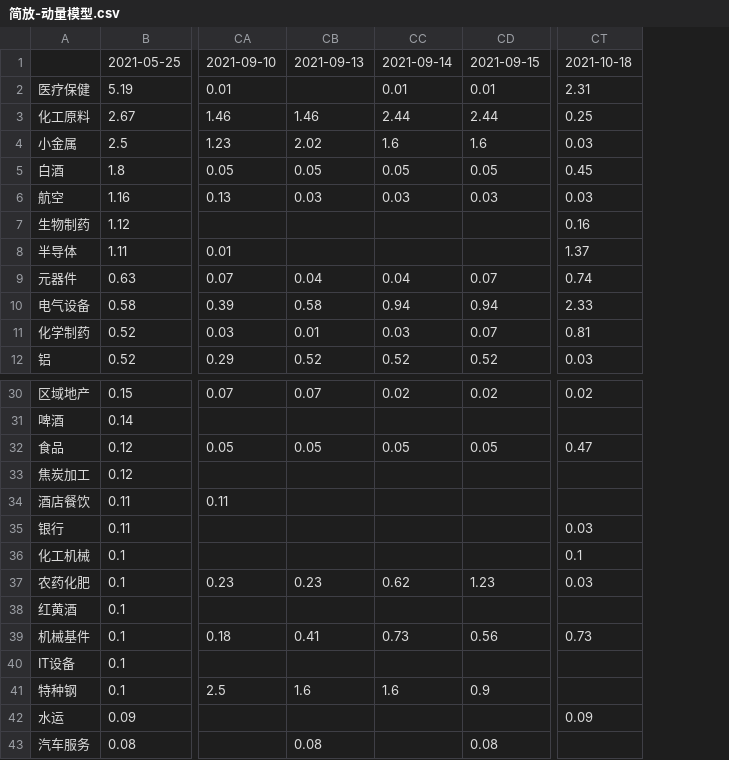
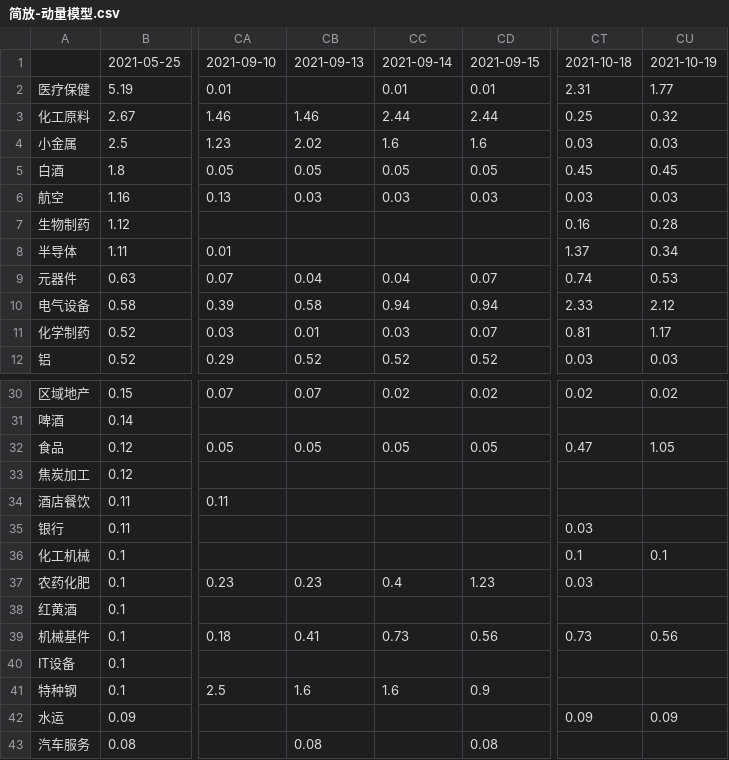
Before and after one commit to RichardWongs/invest, a CSV file: investment/momentum/简放-动量模型.csv, drawn as a sheet; only a part is shown, gaps mark what is left out; the diff names each change by its address in the sheet, - before the commit and + after, or states it on an @@ line.

```diff
--- a/investment/momentum/简放-动量模型.csv
+++ b/investment/momentum/简放-动量模型.csv
+column CU, rows 1-12: 2021-10-19 | 1.77 | 0.32 | 0.03 | 0.45 | 0.03 | 0.28 | 0.34 | 0.53 | 2.12 | 1.17 | 0.03; rows 30-42: 0.02 |  | 1.05 |  |  |  | 0.1 |  |  | 0.56 |  |  | 0.09
-CC37: 0.62
+CC37: 0.4
```
Also changed, not shown: investment/momentum/daily_data150.csv, investment/momentum/陶博士_板块RPS_10.csv, 8 other files.
